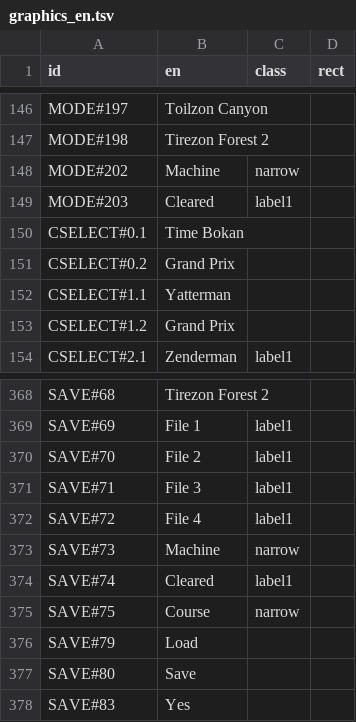
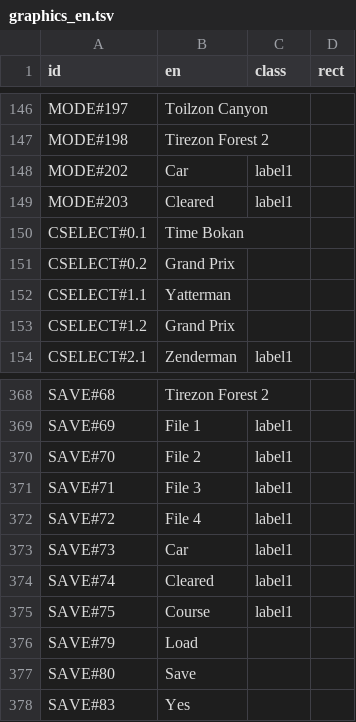
Before and after one commit to minhnhattonthat/time-bokan-series-bokan-gogogo-en, a TSV file: script/graphics_en.tsv, drawn as a sheet; only a part is shown, gaps mark what is left out.

```diff
--- a/script/graphics_en.tsv
+++ b/script/graphics_en.tsv
@@ -147,3 +147,3 @@ MODE#197	Toilzon Canyon
 MODE#198	Tirezon Forest 2		
-MODE#202	Machine	narrow	
+MODE#202	Car	label1	
 MODE#203	Cleared	label1	
@@ -372,5 +372,5 @@ SAVE#71	File 3	label1
 SAVE#72	File 4	label1	
-SAVE#73	Machine	narrow	
+SAVE#73	Car	label1	
 SAVE#74	Cleared	label1	
-SAVE#75	Course	narrow	
+SAVE#75	Course	label1	
 SAVE#79	Load		
```
Also changed, not shown: 1 other file.
